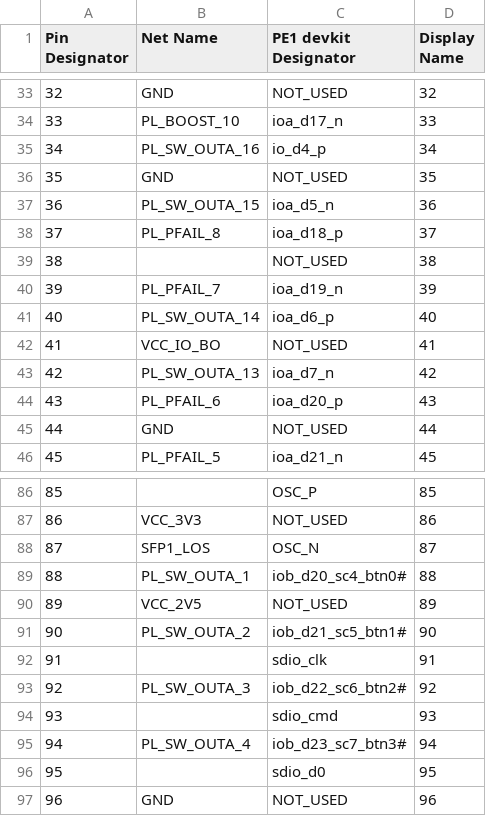
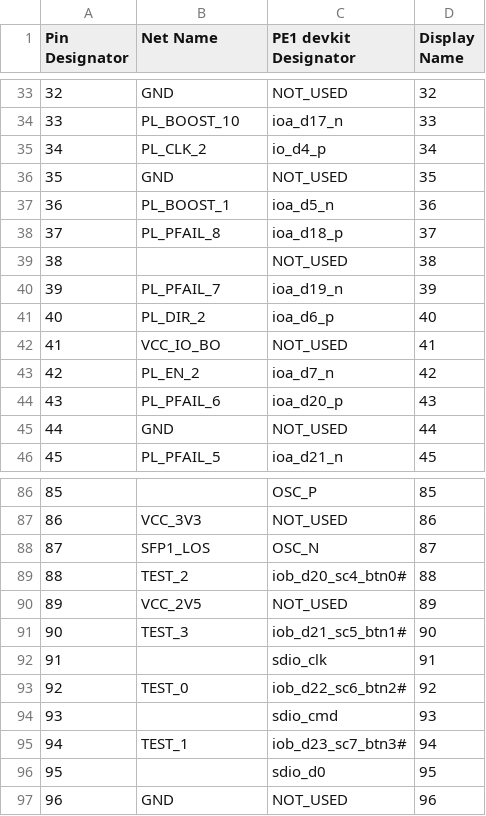
Before and after one commit to dodotronix/mcoi-xu5-design-complete, a CSV file: pcb_configuration/pe1_devkit_pinout/Aconn.csv, drawn as a sheet; only a part is shown, gaps mark what is left out.

Commit message:
pl_sw_outa switches connected to fmc connector

```diff
--- a/pcb_configuration/pe1_devkit_pinout/Aconn.csv
+++ b/pcb_configuration/pe1_devkit_pinout/Aconn.csv
@@ -34,5 +34,5 @@ Pin Designator,  Net Name,        PE1 devkit Designator,  Display Name,
 33,             PL_BOOST_10,    ioa_d17_n,            33,
-34,             PL_SW_OUTA_16,  io_d4_p,              34,
+34,             PL_CLK_2,  io_d4_p,              34,
 35,             GND,            NOT_USED,             35,
-36,             PL_SW_OUTA_15,  ioa_d5_n,             36,
+36,             PL_BOOST_1,  ioa_d5_n,             36,
 37,             PL_PFAIL_8,     ioa_d18_p,            37,
@@ -40,5 +40,5 @@ Pin Designator,  Net Name,        PE1 devkit Designator,  Display Name,
 39,             PL_PFAIL_7,     ioa_d19_n,            39,
-40,             PL_SW_OUTA_14,  ioa_d6_p,             40,
+40,             PL_DIR_2,  ioa_d6_p,             40,
 41,             VCC_IO_BO,      NOT_USED,             41,
-42,             PL_SW_OUTA_13,  ioa_d7_n,             42,
+42,             PL_EN_2,  ioa_d7_n,             42,
 43,             PL_PFAIL_6,     ioa_d20_p,            43,
@@ -88,9 +88,9 @@ Pin Designator,  Net Name,        PE1 devkit Designator,  Display Name,
 87,             SFP1_LOS,       OSC_N,                87,
-88,             PL_SW_OUTA_1,   iob_d20_sc4_btn0#,    88,
+88,             TEST_2,   iob_d20_sc4_btn0#,    88,
 89,             VCC_2V5,        NOT_USED,             89,
-90,             PL_SW_OUTA_2,   iob_d21_sc5_btn1#,    90,
+90,             TEST_3,   iob_d21_sc5_btn1#,    90,
 91,             ,               sdio_clk,             91,
-92,             PL_SW_OUTA_3,   iob_d22_sc6_btn2#,    92,
+92,             TEST_0,   iob_d22_sc6_btn2#,    92,
 93,             ,               sdio_cmd,             93,
-94,             PL_SW_OUTA_4,   iob_d23_sc7_btn3#,    94,
+94,             TEST_1,   iob_d23_sc7_btn3#,    94,
 95,             ,               sdio_d0,              95,
```
Also changed, not shown: pcb_configuration/pe1_devkit_pinout/Bconn.csv.
